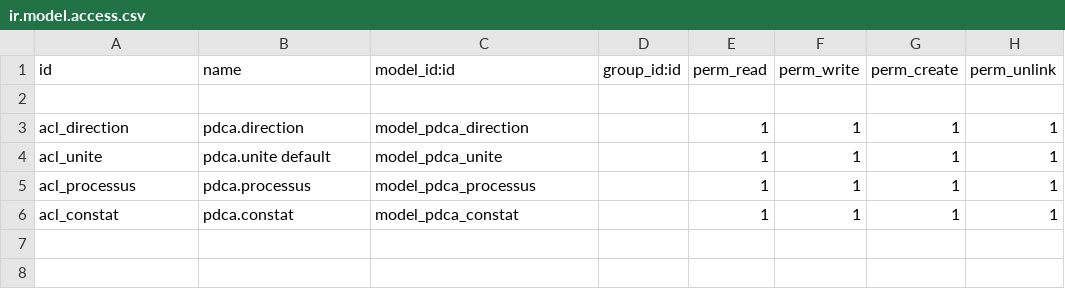
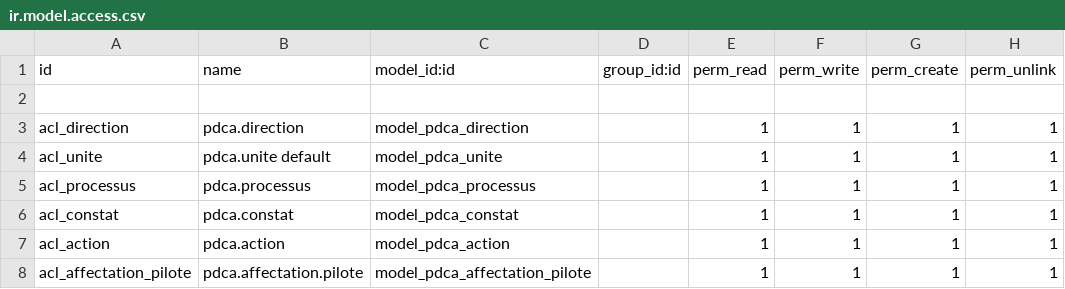
Before and after one commit to MaSSI89/Plan-d-Amelioration, a CSV file: security/ir.model.access.csv, drawn as a sheet; the diff names each change by its address in the sheet, - before the commit and + after, or states it on an @@ line.

```diff
--- a/security/ir.model.access.csv
+++ b/security/ir.model.access.csv
+row 7: acl_action | pdca.action | model_pdca_action |  | 1 | 1 | 1 | 1
+row 8: acl_affectation_pilote | pdca.affectation.pilote | model_pdca_affectation_pilote |  | 1 | 1 | 1 | 1
```
Also changed, not shown: 15 other files.
